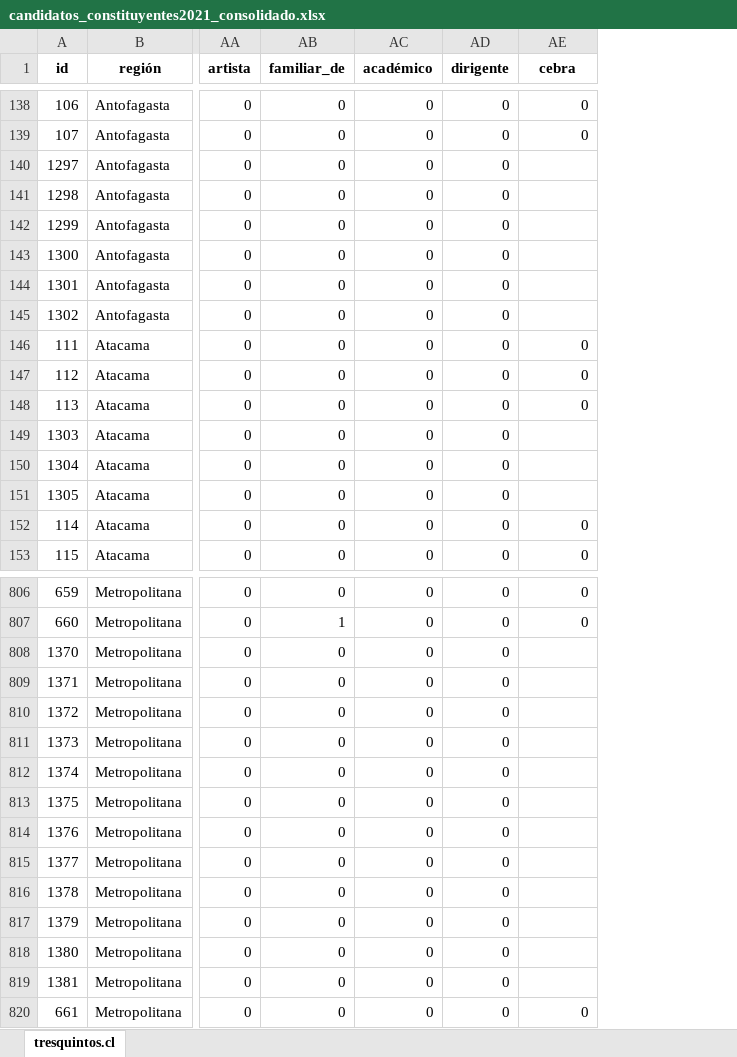
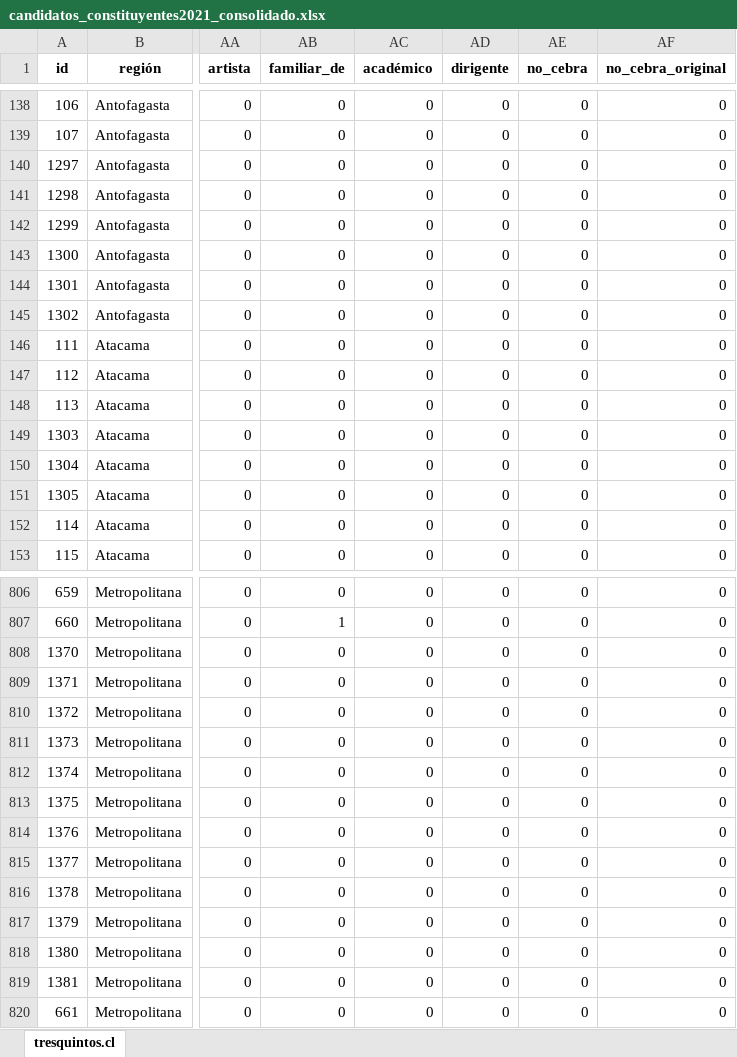
Before and after one commit to tresquintos/candidatos, an Excel workbook: constituyentes 2021/candidatos_constituyentes2021_consolidado.xlsx, sheet tresquintos.cl, drawn as a sheet; only a part is shown, gaps mark what is left out; values as stored, in another font and other column widths than the file's, no borders; the diff covers the shown part only; the diff names each change by its address in the sheet, - before the commit and + after, or states it on an @@ line.

```diff
--- a/constituyentes 2021/candidatos_constituyentes2021_consolidado.xlsx (sheet tresquintos.cl)
+++ b/constituyentes 2021/candidatos_constituyentes2021_consolidado.xlsx (sheet tresquintos.cl)
+column AF (no_cebra_original), rows 138-153: all 0; rows 806-820: all 0
-AE1: cebra
+AE1: no_cebra
-AE140:AE145 (no_cebra): (empty)
+AE140:AE145 (no_cebra): 0
-AE149:AE151 (no_cebra): (empty)
+AE149:AE151 (no_cebra): 0
-AE808:AE819 (no_cebra): (empty)
+AE808:AE819 (no_cebra): 0
```
Also changed, not shown: 238 edited cells elsewhere in this sheet, presidentes 2021/pres2021.xlsx, 1 other file.
